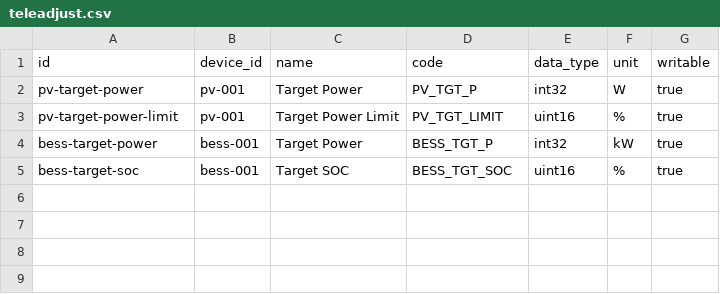
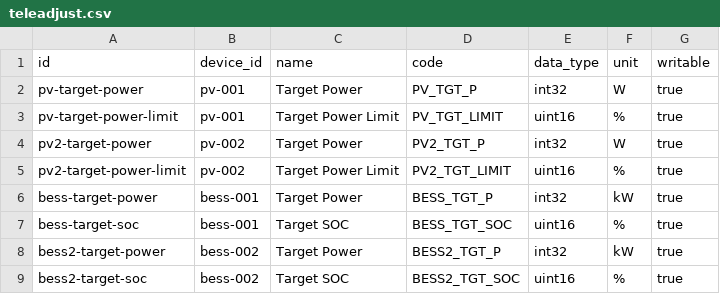
Before and after one commit to zgjsxx/OpenEMS, a CSV file: docker/e2e/config/tables/teleadjust.csv, drawn as a sheet; the diff names each change by its address in the sheet, - before the commit and + after, or states it on an @@ line.

```diff
--- a/docker/e2e/config/tables/teleadjust.csv
+++ b/docker/e2e/config/tables/teleadjust.csv
+row 4: pv2-target-power | pv-002 | Target Power | PV2_TGT_P | int32 | W | true
+row 5: pv2-target-power-limit | pv-002 | Target Power Limit | PV2_TGT_LIMIT | uint16 | % | true
+row 8: bess2-target-power | bess-002 | Target Power | BESS2_TGT_P | int32 | kW | true
+row 9: bess2-target-soc | bess-002 | Target SOC | BESS2_TGT_SOC | uint16 | % | true
```
Also changed, not shown: docker/e2e/config/tables/device.csv, docker/e2e/config/tables/modbus_mapping.csv, 22 other files.
